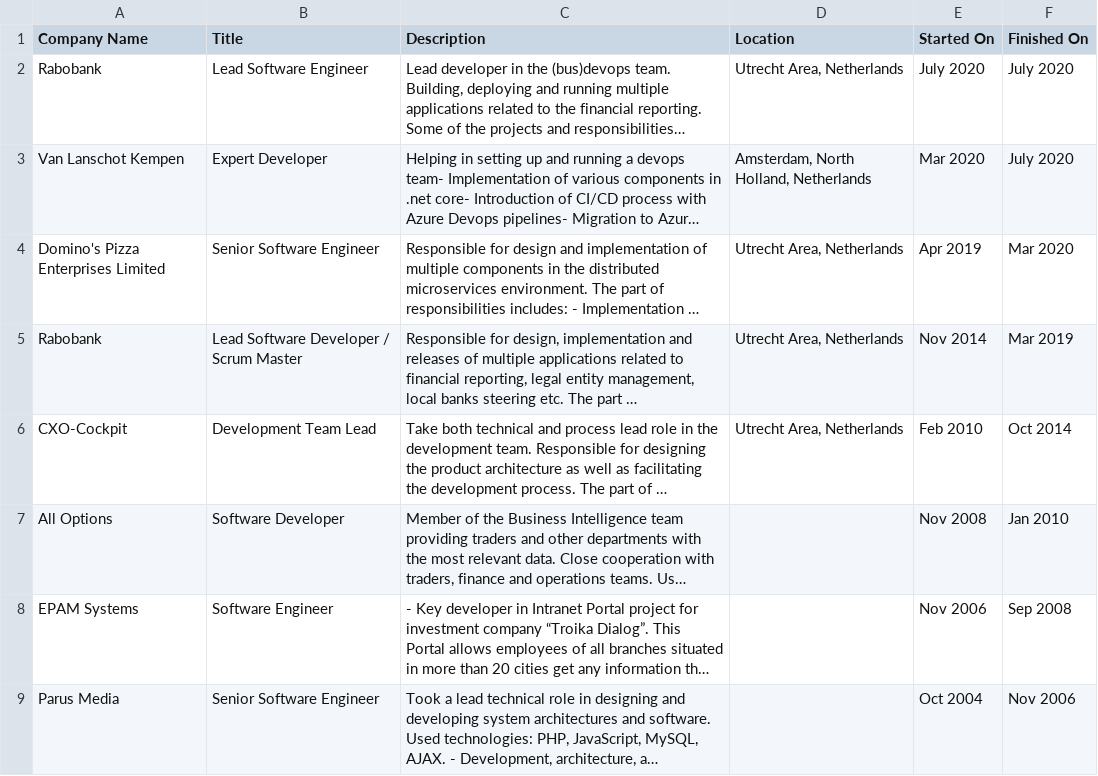
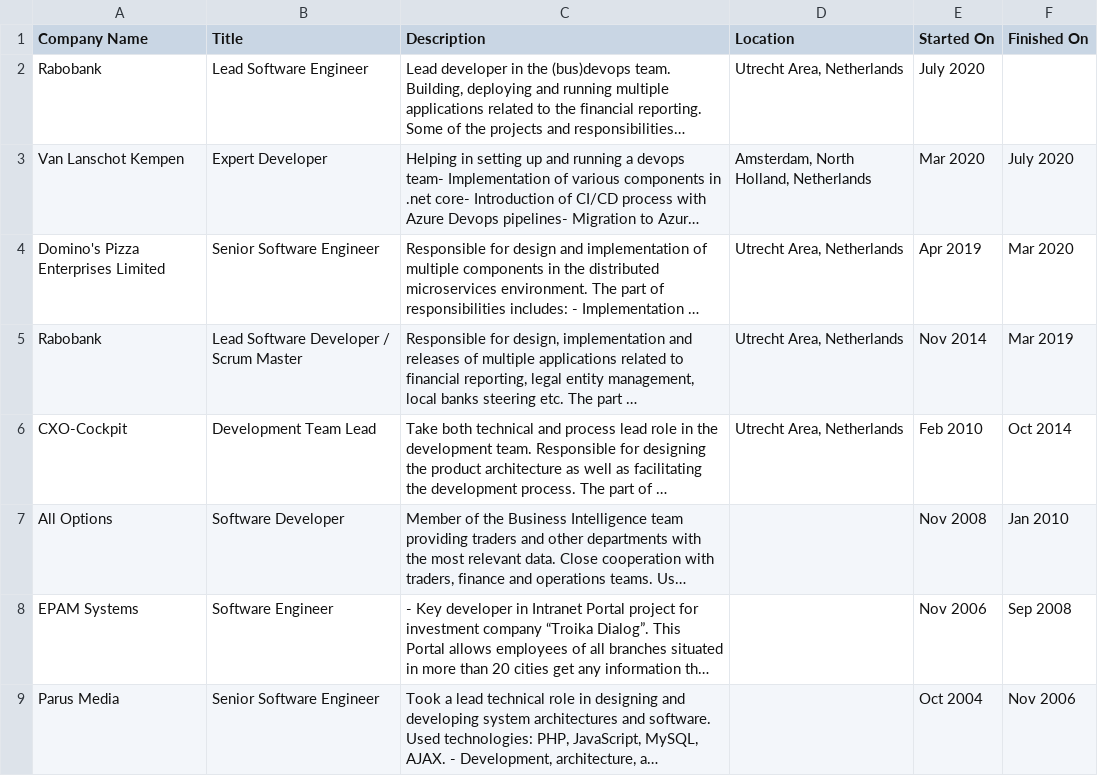
Before and after one commit to iyakovich/irinayakovich.github.io, a CSV file: _data/linkedin/Positions.csv, drawn as a sheet; long unchanged cells end in …; the diff names each change by its address in the sheet, - before the commit and + after, or states it on an @@ line.

Commit message:
Update Positions.csv

```diff
--- a/_data/linkedin/Positions.csv
+++ b/_data/linkedin/Positions.csv
-F2 (Finished On): July 2020
+F2 (Finished On): (empty)
```
